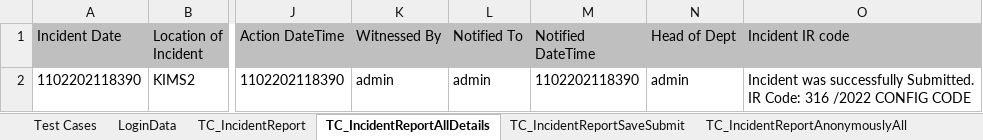
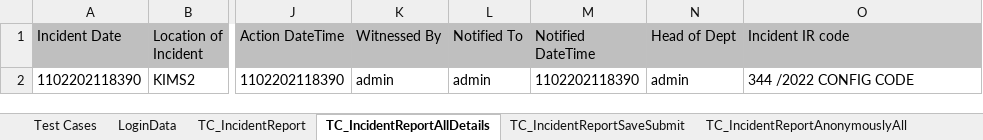
Before and after one commit to ganisettisandeep/NapierHealthcare, an Excel workbook: DataEngine.xlsx, sheet TC_IncidentReportAllDetails, drawn as a sheet; only a part is shown, gaps mark what is left out; values as stored, in another font and other column widths than the file's, no borders; ↵ is a line break in a cell; the diff names each change by its address in the sheet, - before the commit and + after, or states it on an @@ line.

```diff
--- a/DataEngine.xlsx (sheet TC_IncidentReportAllDetails)
+++ b/DataEngine.xlsx (sheet TC_IncidentReportAllDetails)
-O2 (Incident IR code): Incident was successfully Submitted. ↵ IR Code: 316 /2022 CONFIG CODE
+O2 (Incident IR code): 344 /2022 CONFIG CODE
```
Also changed, not shown: sheet TC_InciRepPatientComplaint, sheet Test Cases, 34 other files.
